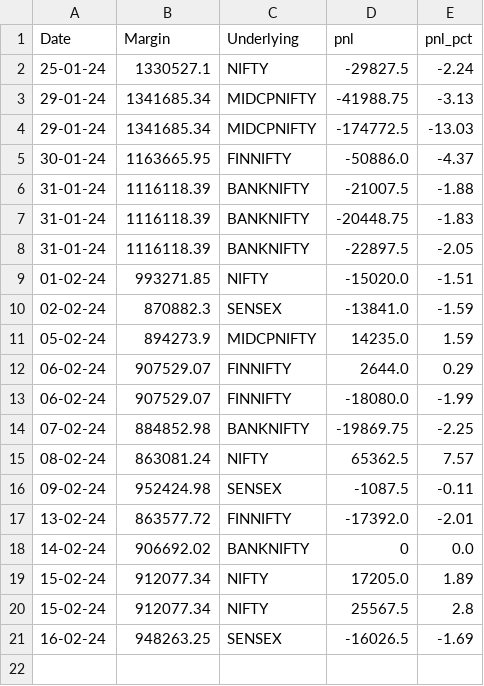
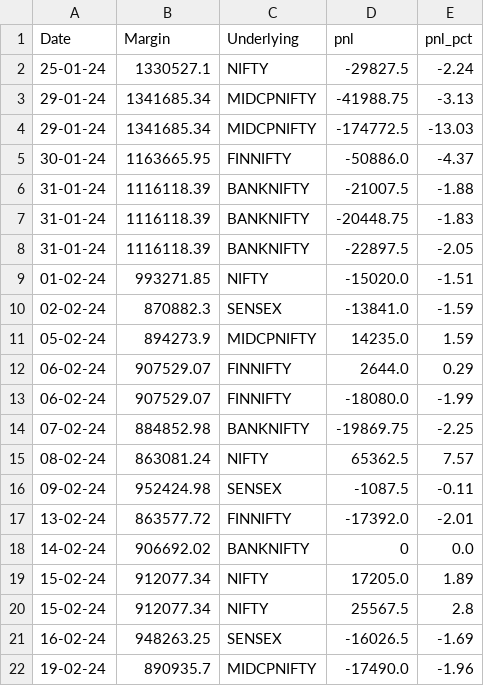
Before and after one commit to sk18sept/Margins, a CSV file: shipra_margin.csv, drawn as a sheet; the diff names each change by its address in the sheet, - before the commit and + after, or states it on an @@ line.

```diff
--- a/shipra_margin.csv
+++ b/shipra_margin.csv
+row 22: 19-02-24 | 890935.7 | MIDCPNIFTY | -17490.0 | -1.96
```
Also changed, not shown: prashant_margin.csv, 1 other file.
